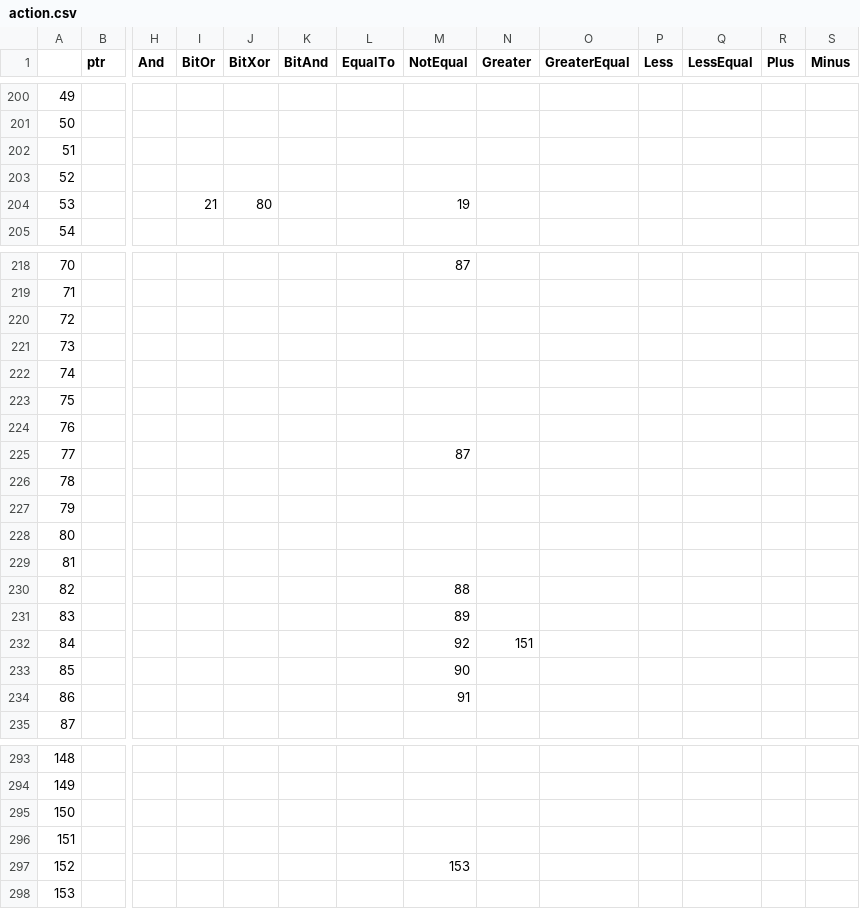
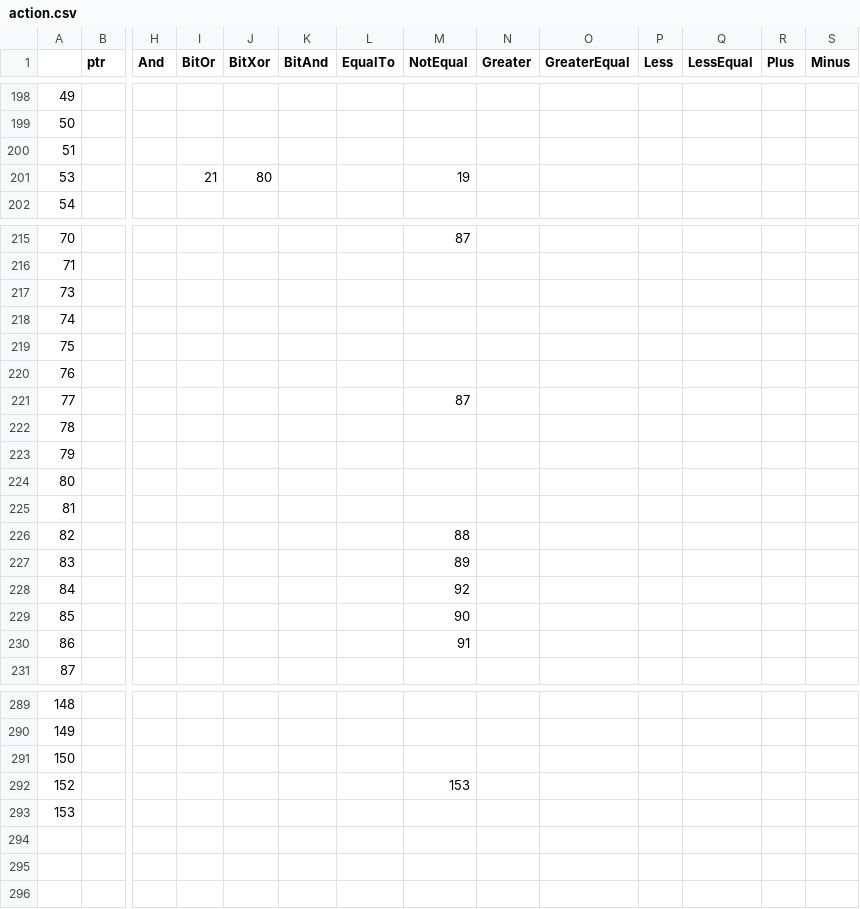
Before and after one commit to Shedarshian/MUAECL2, a CSV file: texts/action.csv, drawn as a sheet; only a part is shown, gaps mark what is left out; removed rows and columns are numbered as before the commit, all else as after; rows hold the shown columns only; the diff covers the shown part only; the diff names each change by its address in the sheet, - before the commit and + after, or states it on an @@ line.

```diff
--- a/texts/action.csv
+++ b/texts/action.csv
-row 203: 52
-row 220: 72
-N228 (Greater): 151
+N228 (Greater): (empty)
-row 296: 151
```
Also changed, not shown: 2 removed rows and 15 edited cells elsewhere in this file, MUAECL2/action.csv, 11 other files.
